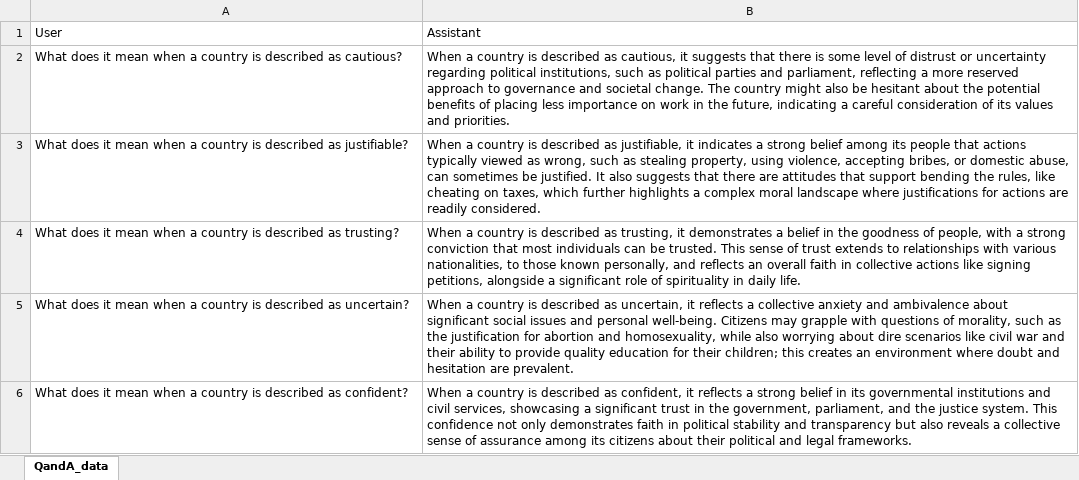
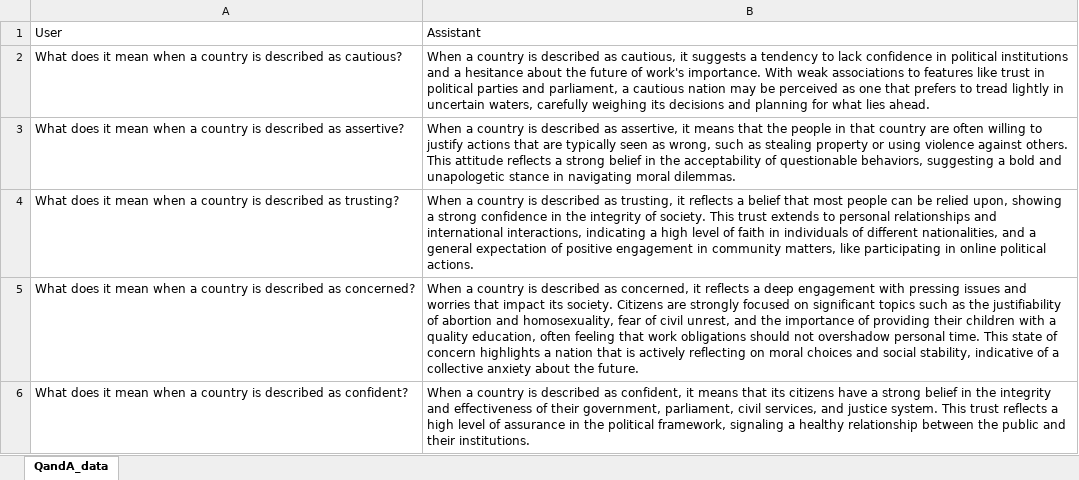
Before and after one commit to amandinecaut/ADA, an Excel workbook: data/describe/few_shot/cluster/messages_country.xlsx, sheet QandA_data, drawn as a sheet; only a part is shown; values as stored, in another font and other column widths than the file's, no borders; the diff covers the shown part only; the diff names each change by its address in the sheet, - before the commit and + after, or states it on an @@ line.

```diff
--- a/data/describe/few_shot/cluster/messages_country.xlsx (sheet QandA_data)
+++ b/data/describe/few_shot/cluster/messages_country.xlsx (sheet QandA_data)
-B2: …it suggests that there is some level of distrust or uncertainty regarding political institutions, such as political parties and parliament, reflecting a more reserved approach to governance and societal change. The country might also be hesitant about the potential benefits of placing less importance on work in the future, indicating a careful consideration of its values and priorities.
+B2: …it suggests a tendency to lack confidence in political institutions and a hesitance about the future of work's importance. With weak associations to features like trust in political parties and parliament, a cautious nation may be perceived as one that prefers to tread lightly in uncertain waters, carefully weighing its decisions and planning for what lies ahead.
-A3: …described as justifiable?
+A3: …described as assertive?
-B3: …described as justifiable, it indicates a strong belief among its people that actions typically viewed as wrong, such as stealing property, using violence, accepting bribes, or domestic abuse, can sometimes be justified. It also suggests that there are attitudes that support bending the rules, like cheating on taxes, which further highlights a complex moral landscape where justifications for actions are readily considered.
+B3: …described as assertive, it means that the people in that country are often willing to justify actions that are typically seen as wrong, such as stealing property or using violence against others. This attitude reflects a strong belief in the acceptability of questionable behaviors, suggesting a bold and unapologetic stance in navigating moral dilemmas.
-B4: …trusting, it demonstrates a belief in the goodness of people, with a strong conviction that most individuals can be trusted. This sense of trust extends to relationships with various nationalities, to those known personally, and reflects an overall faith in collective actions like signing petitions, alongside a significant role of spirituality in daily life.
+B4: …trusting, it reflects a belief that most people can be relied upon, showing a strong confidence in the integrity of society. This trust extends to personal relationships and international interactions, indicating a high level of faith in individuals of different nationalities, and a general expectation of positive engagement in community matters, like participating in online political actions.
-A5: …described as uncertain?
+A5: …described as concerned?
-B5: …described as uncertain, it reflects a collective anxiety and ambivalence about significant social issues and personal well-being. Citizens may grapple with questions of morality, such as the justification for abortion and homosexuality, while also worrying about dire scenarios like civil war and their ability to provide quality education for their children; this creates an environment where doubt and hesitation are prevalent.
+B5: …described as concerned, it reflects a deep engagement with pressing issues and worries that impact its society. Citizens are strongly focused on significant topics such as the justifiability of abortion and homosexuality, fear of civil unrest, and the importance of providing their children with a quality education, often feeling that work obligations should not overshadow personal time. This state of concern highlights a nation that is actively reflecting on moral choices and social stability, indicative of a collective anxiety about the future.
-B6: …confident, it reflects a strong belief in its governmental institutions and civil services, showcasing a significant trust in the government, parliament, and the justice system. This confidence not only demonstrates faith in political stability and transparency but also reveals a collective sense of assurance among its citizens about their political and legal frameworks.
+B6: …confident, it means that its citizens have a strong belief in the integrity and effectiveness of their government, parliament, civil services, and justice system. This trust reflects a high level of assurance in the political framework, signaling a healthy relationship between the public and their institutions.
```
Also changed, not shown: 9 edited cells elsewhere in this sheet, data/describe/few_shot/cluster/messages_dog.xlsx, data/describe/few_shot/cluster/messages_foot.xlsx, 8 other files.
